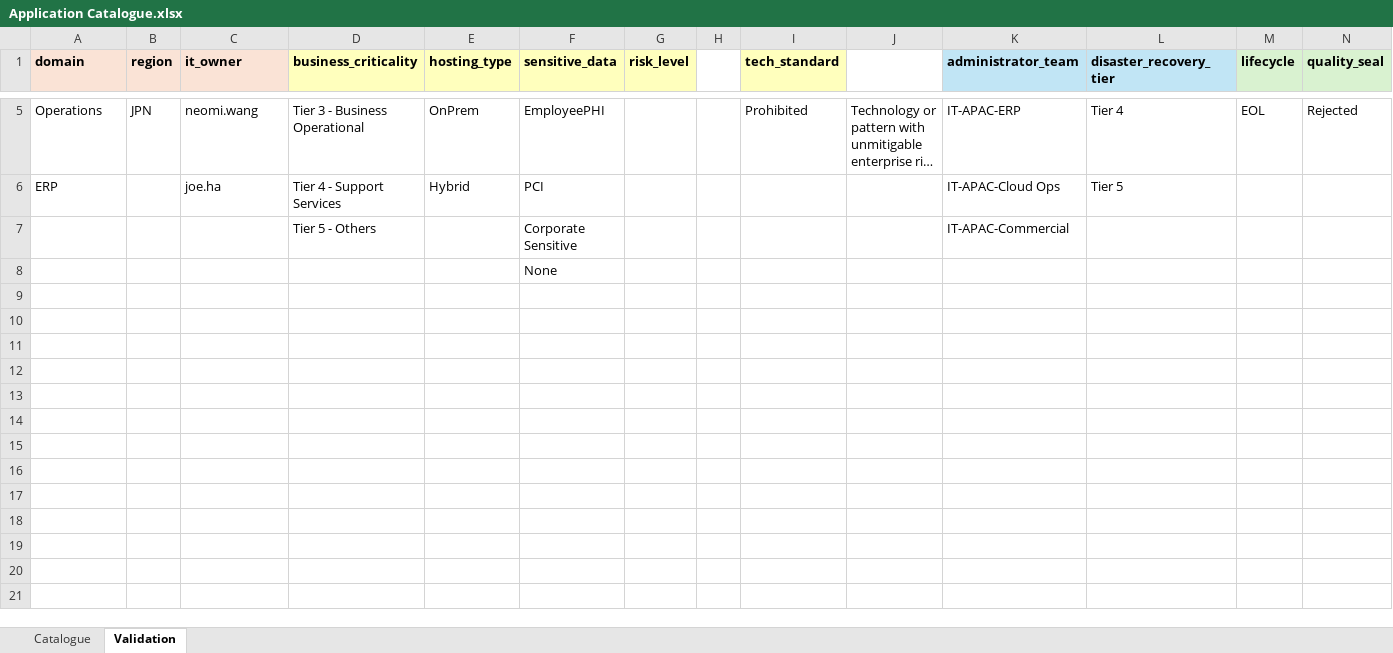
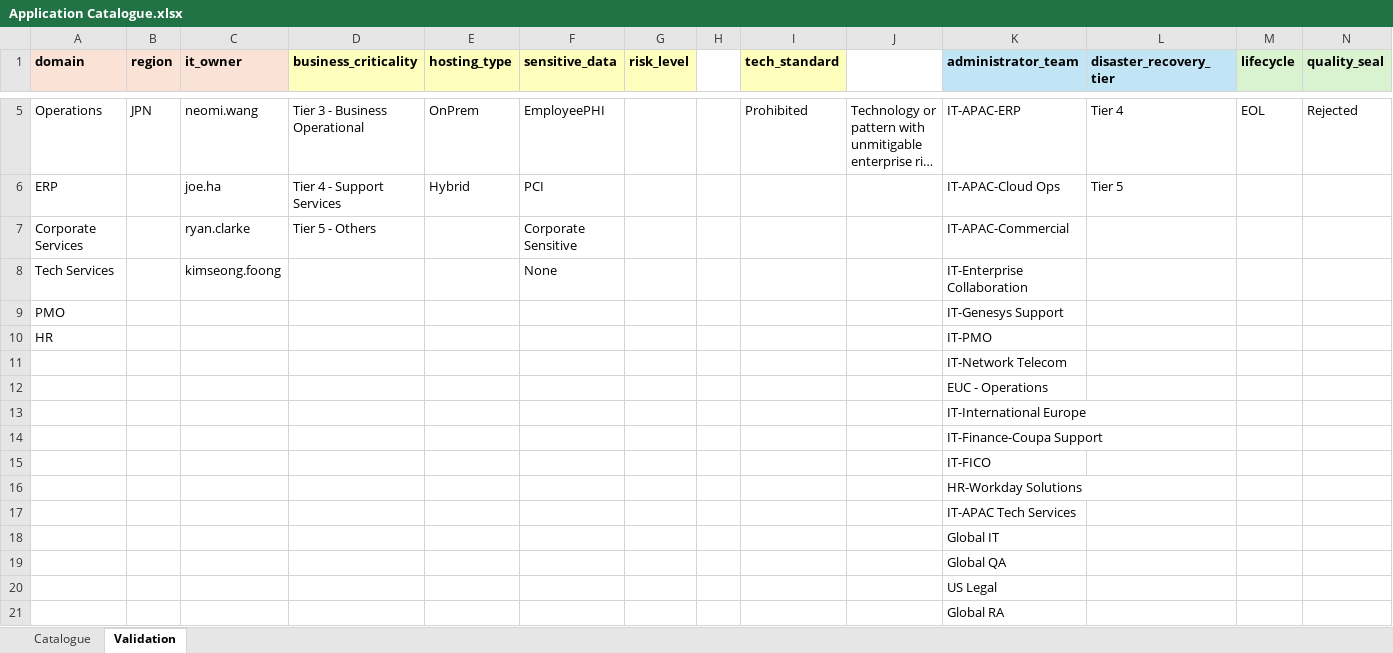
Before and after one commit to yingkiat/azure-devops-pm-agent, an Excel workbook: ea_inputs/02_IT_systems/Application Catalogue.xlsx, sheet Validation, drawn as a sheet; only a part is shown, gaps mark what is left out; long unchanged cells end in …; values as stored, in another font and other column widths than the file's, no borders; removed rows and columns are numbered as before the commit, all else as after; the diff names each change by its address in the sheet, - before the commit and + after, or states it on an @@ line.

```diff
--- a/ea_inputs/02_IT_systems/Application Catalogue.xlsx (sheet Validation)
+++ b/ea_inputs/02_IT_systems/Application Catalogue.xlsx (sheet Validation)
-A7 (domain): (empty)
+A7 (domain): Corporate Services
-C7 (it_owner): (empty)
+C7 (it_owner): ryan.clarke
-row 8:  |  |  |  |  | None
+row 8: Tech Services |  | kimseong.foong |  |  | None |  |  |  |  | IT-Enterprise Collaboration
+row 9: PMO |  |  |  |  |  |  |  |  |  | IT-Genesys Support
+row 10: HR |  |  |  |  |  |  |  |  |  | IT-PMO
+row 11:  |  |  |  |  |  |  |  |  |  | IT-Network Telecom
+row 12:  |  |  |  |  |  |  |  |  |  | EUC - Operations
+row 13:  |  |  |  |  |  |  |  |  |  | IT-International Europe
+row 14:  |  |  |  |  |  |  |  |  |  | IT-Finance-Coupa Support
+row 15:  |  |  |  |  |  |  |  |  |  | IT-FICO
+row 16:  |  |  |  |  |  |  |  |  |  | HR-Workday Solutions
+row 17:  |  |  |  |  |  |  |  |  |  | IT-APAC Tech Services
+row 18:  |  |  |  |  |  |  |  |  |  | Global IT
+row 19:  |  |  |  |  |  |  |  |  |  | Global QA
+row 20:  |  |  |  |  |  |  |  |  |  | US Legal
+row 21:  |  |  |  |  |  |  |  |  |  | Global RA
```
Also changed, not shown: sheet Catalogue, 37 other files.
